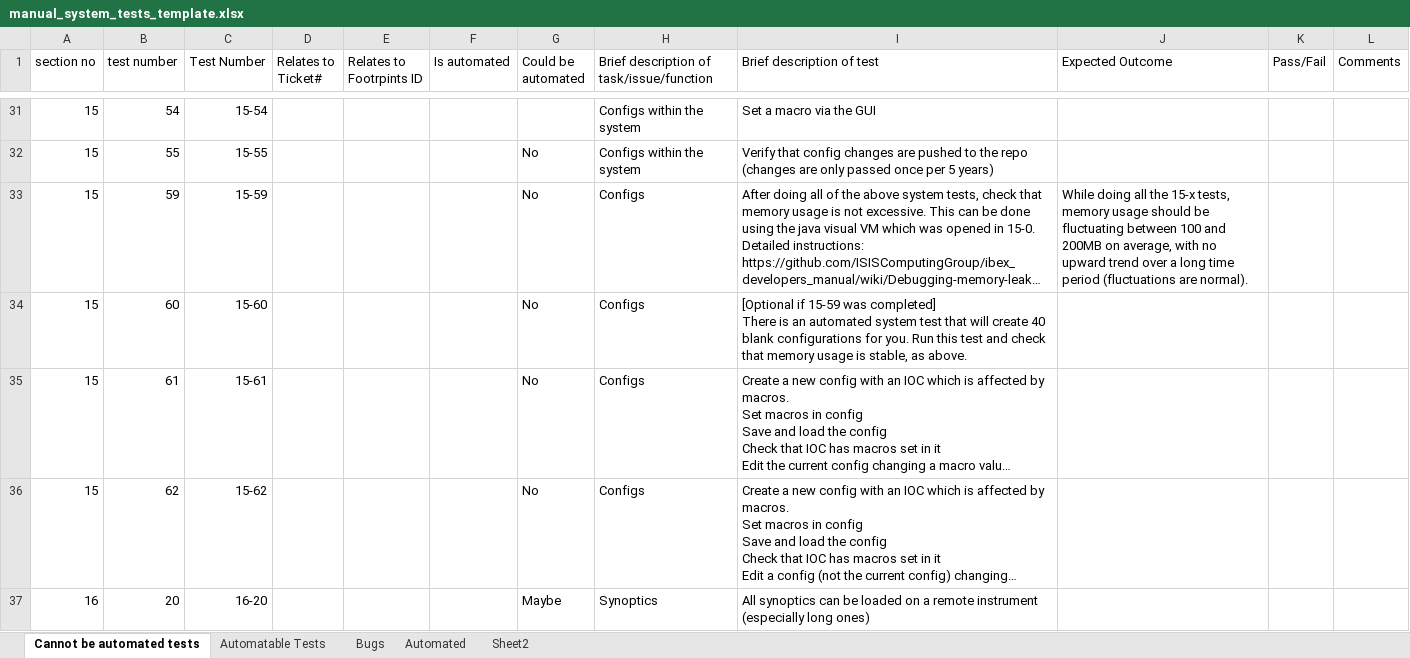
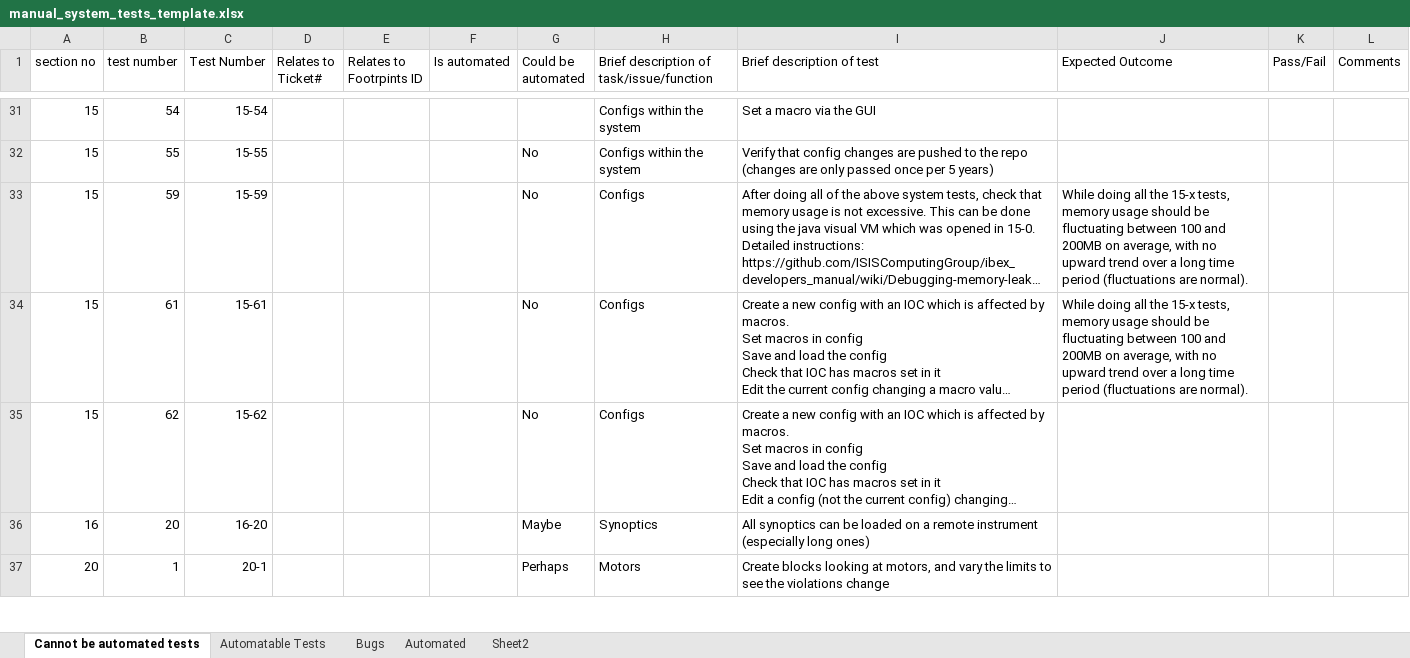
Before and after one commit to ISISComputingGroup/ibex_developers_manual, an Excel workbook: testing/manual_system_tests_template.xlsx, sheet Cannot be automated tests, drawn as a sheet; only a part is shown, gaps mark what is left out; the shorter side is filled out with more unchanged rows; long unchanged cells end in …; values as stored, in another font and other column widths than the file's, no borders; conditional formats not drawn; removed rows and columns are numbered as before the commit, all else as after; ↵ is a line break in a cell; the diff names each change by its address in the sheet, - before the commit and + after, or states it on an @@ line.

Commit message:
update testing spreadsheet remove multi configs now automated

```diff
--- a/testing/manual_system_tests_template.xlsx (sheet Cannot be automated tests)
+++ b/testing/manual_system_tests_template.xlsx (sheet Cannot be automated tests)
-row 34: 15 | 60 | 15-60 |  |  |  | No | Configs | [Optional if 15-59 was completed] ↵ There is an automated system test that will create 40 blank configurations for you. Run this test and check that memory usage is stable, as above.
-J34 (Expected Outcome): (empty)
+J34 (Expected Outcome): While doing all the 15-x tests, memory usage should be fluctuating between 100 and 200MB on average, with no upward trend over a long time period (fluctuations are normal).
```
Also changed, not shown: formulas that keep their value.
